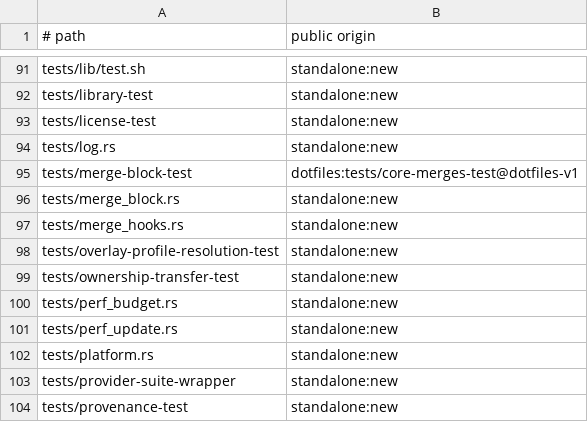
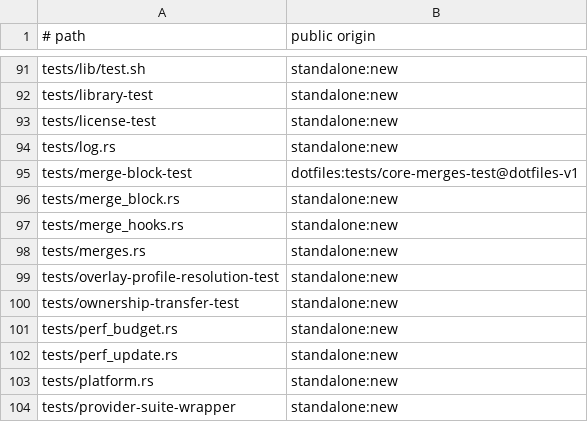
Before and after one commit to cgraf78/dot, a TSV file: docs/source-provenance-v1.tsv, drawn as a sheet; only a part is shown, gaps mark what is left out; the shorter side is filled out with more unchanged rows; the diff names each change by its address in the sheet, - before the commit and + after, or states it on an @@ line.

Commit message:
Port `merges.sh` pure helpers to Rust
Summary
  port label derivation, serial detection, job counts (verbatim
  counts, signed warning math, `getconf`/`sysctl` chain),
  summaries, and `%03d` result prefixes behind `merges`
  share the shell-whitespace trim with `merge_block`
  batch/capture/run stay shell until the progress-UI, worker,
  and overlay-context slices land
  register the module, spec row, and provenance entry

Testing
  `cargo test --locked` green (7 `merges`)
  `cargo clippy --locked --all-targets --all-features` clean
  `cargo fmt --check` clean
  `bash tests/run` 28/28 incl. `provenance-test`

```diff
--- a/docs/source-provenance-v1.tsv
+++ b/docs/source-provenance-v1.tsv
+row 98: tests/merges.rs | standalone:new
```
Also changed, not shown: 5 other files.
